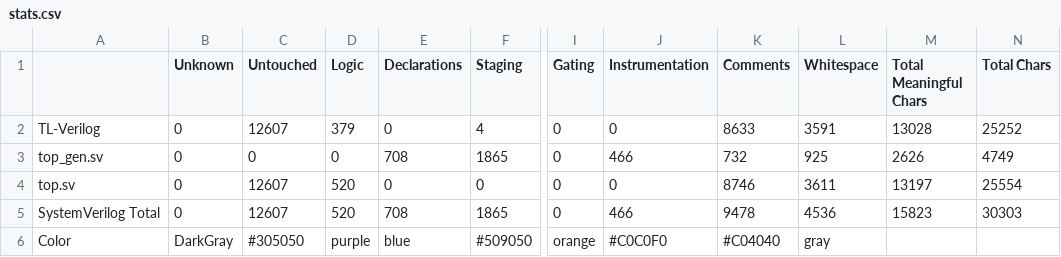
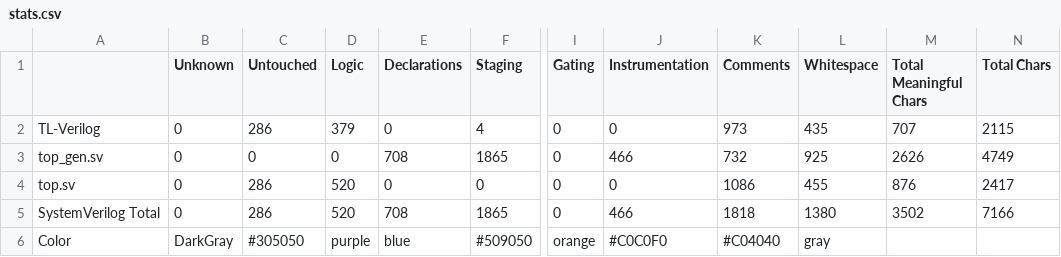
Before and after one commit to develone/sandpiper_test, a CSV file: axil2axi/top_stats/stats.csv, drawn as a sheet; only a part is shown, gaps mark what is left out; the diff names each change by its address in the sheet, - before the commit and + after, or states it on an @@ line.

```diff
--- a/axil2axi/top_stats/stats.csv
+++ b/axil2axi/top_stats/stats.csv
-C2 (Untouched): 12607
+C2 (Untouched): 286
-K2 (Comments): 8633
+K2 (Comments): 973
-L2 (Whitespace): 3591
+L2 (Whitespace): 435
-M2 (Total Meaningful Chars): 13028
+M2 (Total Meaningful Chars): 707
-N2 (Total Chars): 25252
+N2 (Total Chars): 2115
-C4:C5 (Untouched): 12607
+C4:C5 (Untouched): 286
-K4 (Comments): 8746
+K4 (Comments): 1086
-L4 (Whitespace): 3611
+L4 (Whitespace): 455
-M4 (Total Meaningful Chars): 13197
+M4 (Total Meaningful Chars): 876
-N4 (Total Chars): 25554
+N4 (Total Chars): 2417
-K5 (Comments): 9478
+K5 (Comments): 1818
-L5 (Whitespace): 4536
+L5 (Whitespace): 1380
-M5 (Total Meaningful Chars): 15823
+M5 (Total Meaningful Chars): 3502
-N5 (Total Chars): 30303
+N5 (Total Chars): 7166
```
Also changed, not shown: 8 other files.
